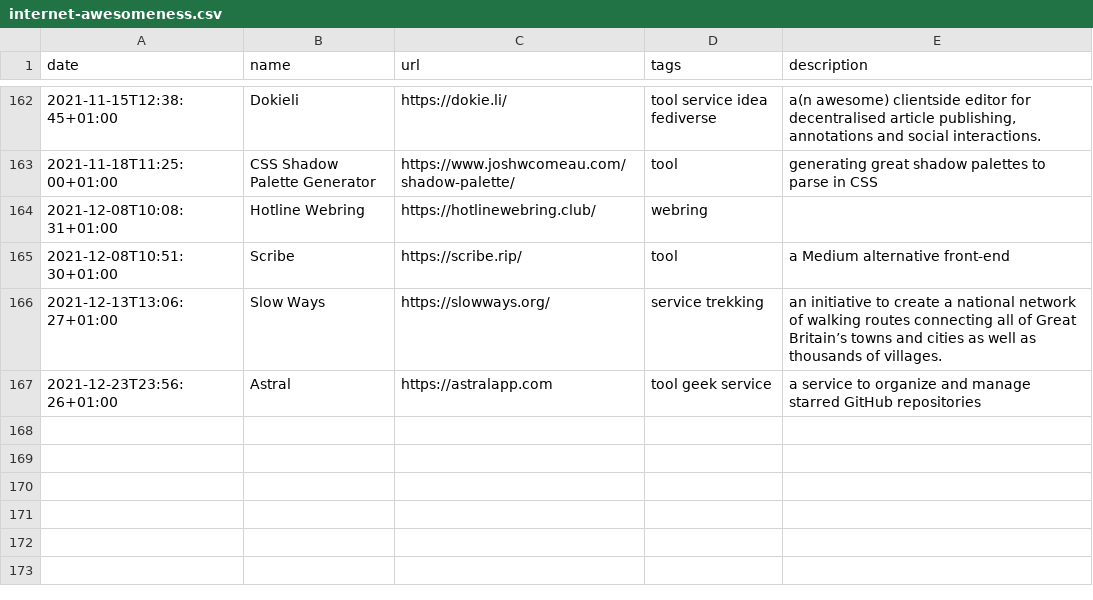
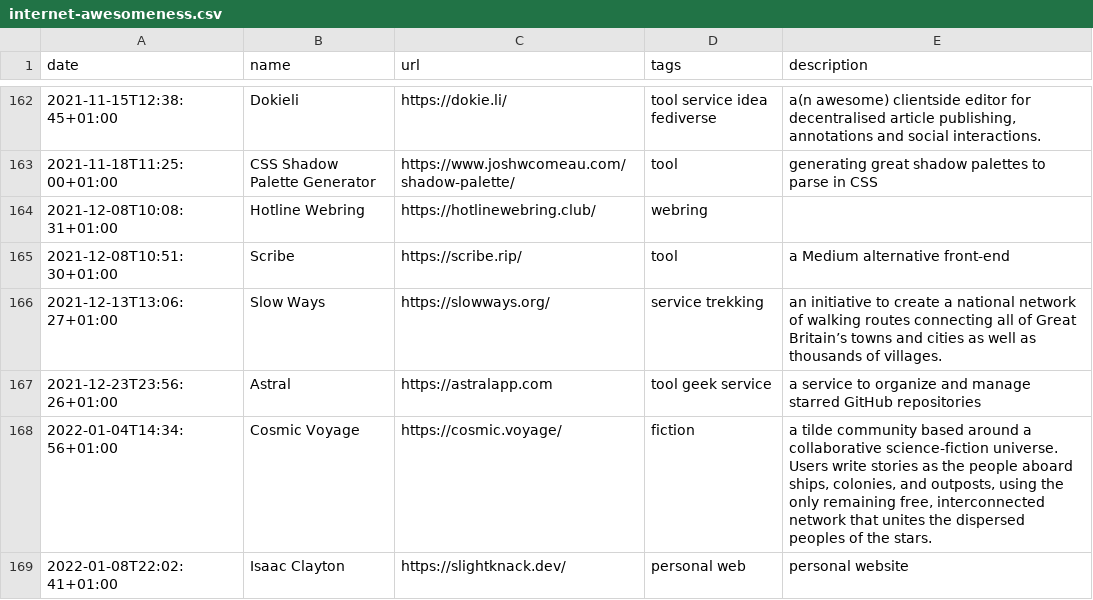
Before and after one commit to xplosionmind/data, a CSV file: internet-awesomeness.csv, drawn as a sheet; only a part is shown, gaps mark what is left out; the diff names each change by its address in the sheet, - before the commit and + after, or states it on an @@ line.

```diff
--- a/internet-awesomeness.csv
+++ b/internet-awesomeness.csv
+row 168: 2022-01-04T14:34:56+01:00 | Cosmic Voyage | https://cosmic.voyage/ | fiction | a tilde community based around a collaborative science-fiction universe. Users write stories as the people aboard ships, colonies, and outposts, using the only remaining free, interconnected network that unites the dispersed peoples of the stars.
+row 169: 2022-01-08T22:02:41+01:00 | Isaac Clayton | https://slightknack.dev/ | personal web | personal website
```
Also changed, not shown: books-wishlist.csv, library.csv, 5 other files.
